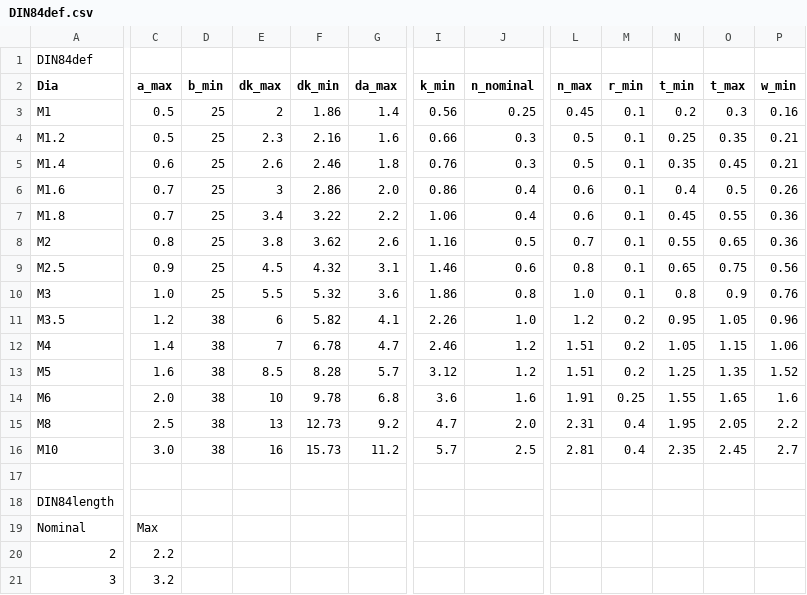
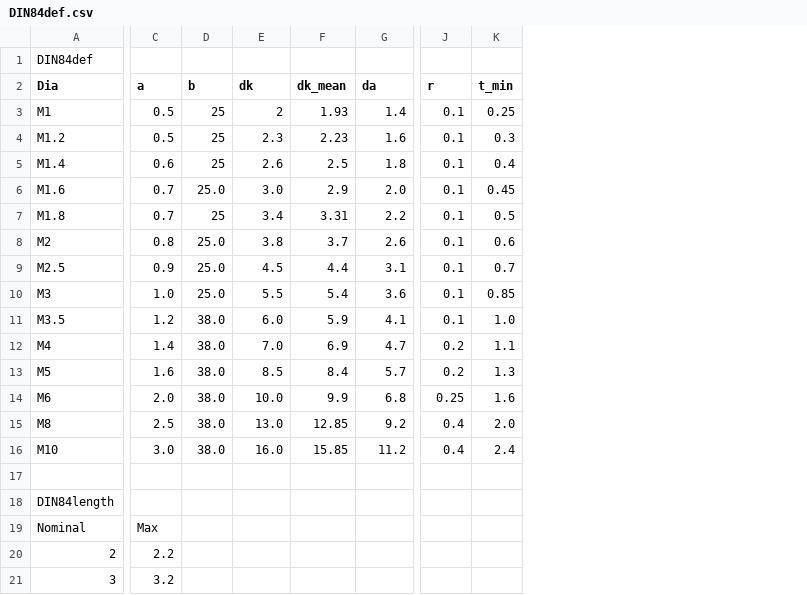
Before and after one commit to dipakatigre1234/FreeCAD_FastenersWB, a CSV file: FsData/DIN84def.csv, drawn as a sheet; only a part is shown, gaps mark what is left out; removed rows and columns are numbered as before the commit, all else as after; the diff covers the shown part only; the diff names each change by its address in the sheet, - before the commit and + after, or states it on an @@ line.

```diff
--- a/FsData/DIN84def.csv
+++ b/FsData/DIN84def.csv
-column F (dk_min), rows 3-16: 1.86 | 2.16 | 2.46 | 2.86 | 3.22 | 3.62 | 4.32 | 5.32 | 5.82 | 6.78 | 8.28 | 9.78 | 12.73 | 15.73
+column F (dk_mean), rows 3-16: 1.93 | 2.23 | 2.5 | 2.9 | 3.31 | 3.7 | 4.4 | 5.4 | 5.9 | 6.9 | 8.4 | 9.9 | 12.85 | 15.85
-column I (k_min), rows 3-16: 0.56 | 0.66 | 0.76 | 0.86 | 1.06 | 1.16 | 1.46 | 1.86 | 2.26 | 2.46 | 3.12 | 3.6 | 4.7 | 5.7
-column J (n_nominal), rows 3-16: 0.25 | 0.3 | 0.3 | 0.4 | 0.4 | 0.5 | 0.6 | 0.8 | 1.0 | 1.2 | 1.2 | 1.6 | 2.0 | 2.5
-column L (n_max), rows 3-16: 0.45 | 0.5 | 0.5 | 0.6 | 0.6 | 0.7 | 0.8 | 1.0 | 1.2 | 1.51 | 1.51 | 1.91 | 2.31 | 2.81
-column O (t_max), rows 3-16: 0.3 | 0.35 | 0.45 | 0.5 | 0.55 | 0.65 | 0.75 | 0.9 | 1.05 | 1.15 | 1.35 | 1.65 | 2.05 | 2.45
-column P (w_min), rows 3-16: 0.16 | 0.21 | 0.21 | 0.26 | 0.36 | 0.36 | 0.56 | 0.76 | 0.96 | 1.06 | 1.52 | 1.6 | 2.2 | 2.7
-C2: a_max
+C2: a
-D2: b_min
+D2: b
-E2: dk_max
+E2: dk
-G2: da_max
+G2: da
-J2: r_min
+J2: r
-K3 (t_min): 0.2
+K3 (t_min): 0.25
-K4 (t_min): 0.25
+K4 (t_min): 0.3
-K5 (t_min): 0.35
+K5 (t_min): 0.4
-D6 (b): 25
+D6 (b): 25.0
-E6 (dk): 3
+E6 (dk): 3.0
-K6 (t_min): 0.4
+K6 (t_min): 0.45
-K7 (t_min): 0.45
+K7 (t_min): 0.5
-D8:D10 (b): 25
+D8:D10 (b): 25.0
-K8 (t_min): 0.55
+K8 (t_min): 0.6
-K9 (t_min): 0.65
+K9 (t_min): 0.7
-K10 (t_min): 0.8
+K10 (t_min): 0.85
-D11:D16 (b): 38
+D11:D16 (b): 38.0
-E11 (dk): 6
+E11 (dk): 6.0
-J11 (r): 0.2
+J11 (r): 0.1
-K11 (t_min): 0.95
+K11 (t_min): 1.0
-E12 (dk): 7
+E12 (dk): 7.0
-K12 (t_min): 1.05
+K12 (t_min): 1.1
-K13 (t_min): 1.25
+K13 (t_min): 1.3
-E14 (dk): 10
+E14 (dk): 10.0
-K14 (t_min): 1.55
+K14 (t_min): 1.6
-E15 (dk): 13
+E15 (dk): 13.0
-K15 (t_min): 1.95
+K15 (t_min): 2.0
-E16 (dk): 16
+E16 (dk): 16.0
-K16 (t_min): 2.35
+K16 (t_min): 2.4
```
Also changed, not shown: 2 edited cells elsewhere in this file, FsData/asmeb18.6.3.12def.csv, FsData/din967def.csv, 37 other files.
